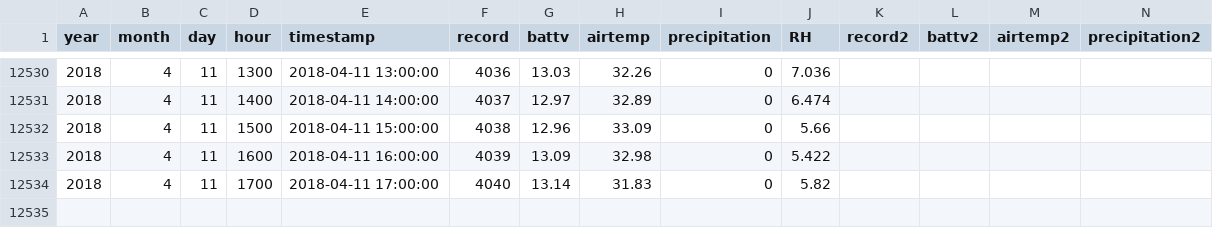
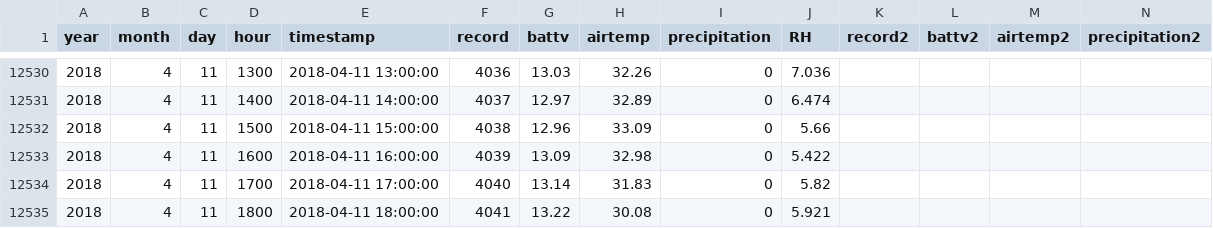
Before and after one commit to weecology/PortalData, a CSV file: Weather/Portal_weather_overlap.csv, drawn as a sheet; only a part is shown, gaps mark what is left out; rows hold the shown columns only; the diff names each change by its address in the sheet, - before the commit and + after, or states it on an @@ line.

Commit message:
Update supplemental data tables: Travis Build 403 [skip ci]

```diff
--- a/Weather/Portal_weather_overlap.csv
+++ b/Weather/Portal_weather_overlap.csv
+row 12535: 2018 | 4 | 11 | 1800 | 2018-04-11 18:00:00 | 4041 | 13.22 | 30.08 | 0 | 5.921
```
Also changed, not shown: 1 other file.
